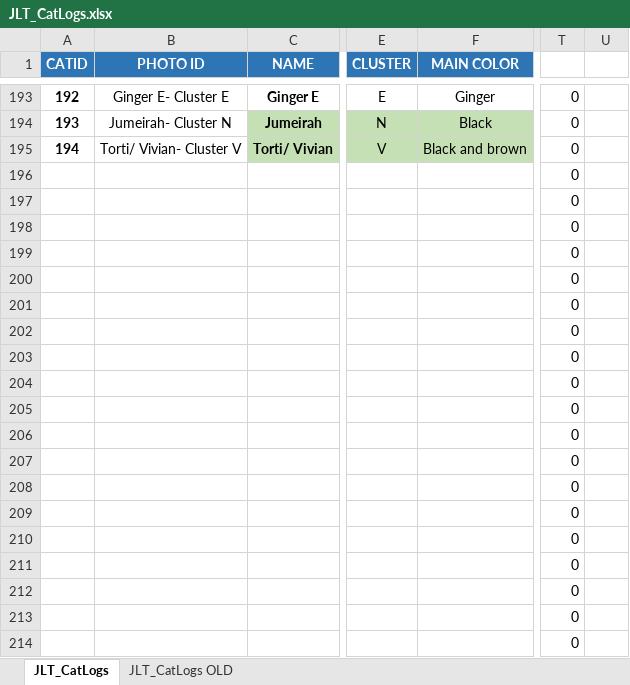
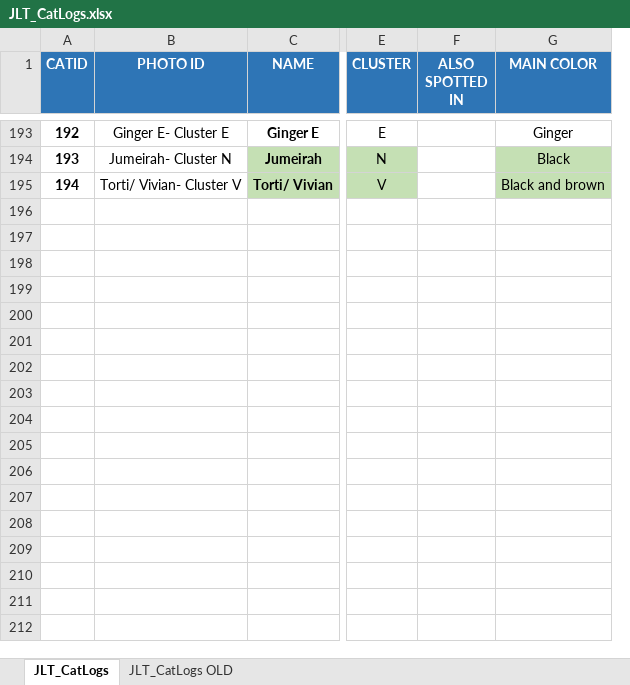
Before and after one commit to SudhenduP/jlt-cat-tnr, an Excel workbook: data/JLT_CatLogs.xlsx, sheet JLT_CatLogs, drawn as a sheet; only a part is shown, gaps mark what is left out; values as stored, in another font and other column widths than the file's, no borders; conditional formats not drawn; removed rows and columns are numbered as before the commit, all else as after; rows hold the shown columns only; the diff covers the shown part only; the diff names each change by its address in the sheet, - before the commit and + after, or states it on an @@ line.

```diff
--- a/data/JLT_CatLogs.xlsx (sheet JLT_CatLogs)
+++ b/data/JLT_CatLogs.xlsx (sheet JLT_CatLogs)
+column F (ALSO SPOTTED IN), empty
-column T, rows 193-195: all 0
-column U, empty
-row 196:  |  |  |  |  | 0
-row 197:  |  |  |  |  | 0
-row 198:  |  |  |  |  | 0
-row 199:  |  |  |  |  | 0
-row 200:  |  |  |  |  | 0
-row 201:  |  |  |  |  | 0
-row 202:  |  |  |  |  | 0
-row 203:  |  |  |  |  | 0
-row 204:  |  |  |  |  | 0
-row 205:  |  |  |  |  | 0
-row 206:  |  |  |  |  | 0
-row 207:  |  |  |  |  | 0
-row 208:  |  |  |  |  | 0
-row 209:  |  |  |  |  | 0
-row 210:  |  |  |  |  | 0
-row 211:  |  |  |  |  | 0
-row 212:  |  |  |  |  | 0
-row 213:  |  |  |  |  | 0
-row 214:  |  |  |  |  | 0
```
Also changed, not shown: 334 removed rows elsewhere in this sheet.
